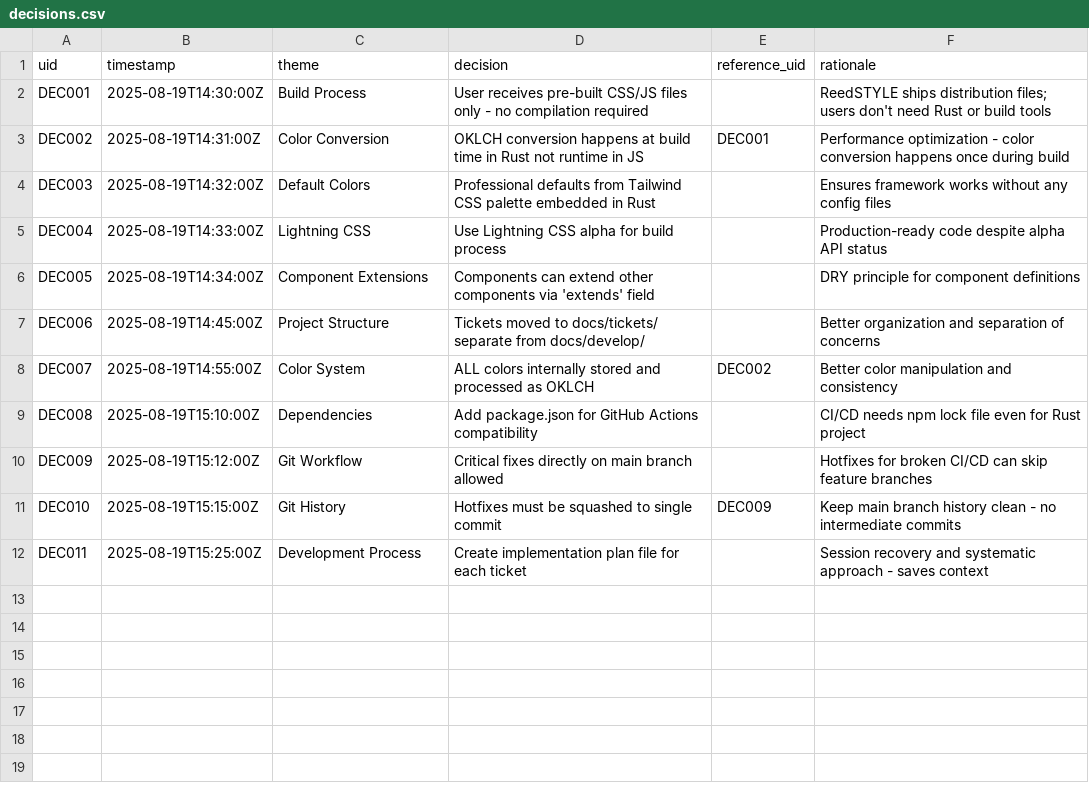
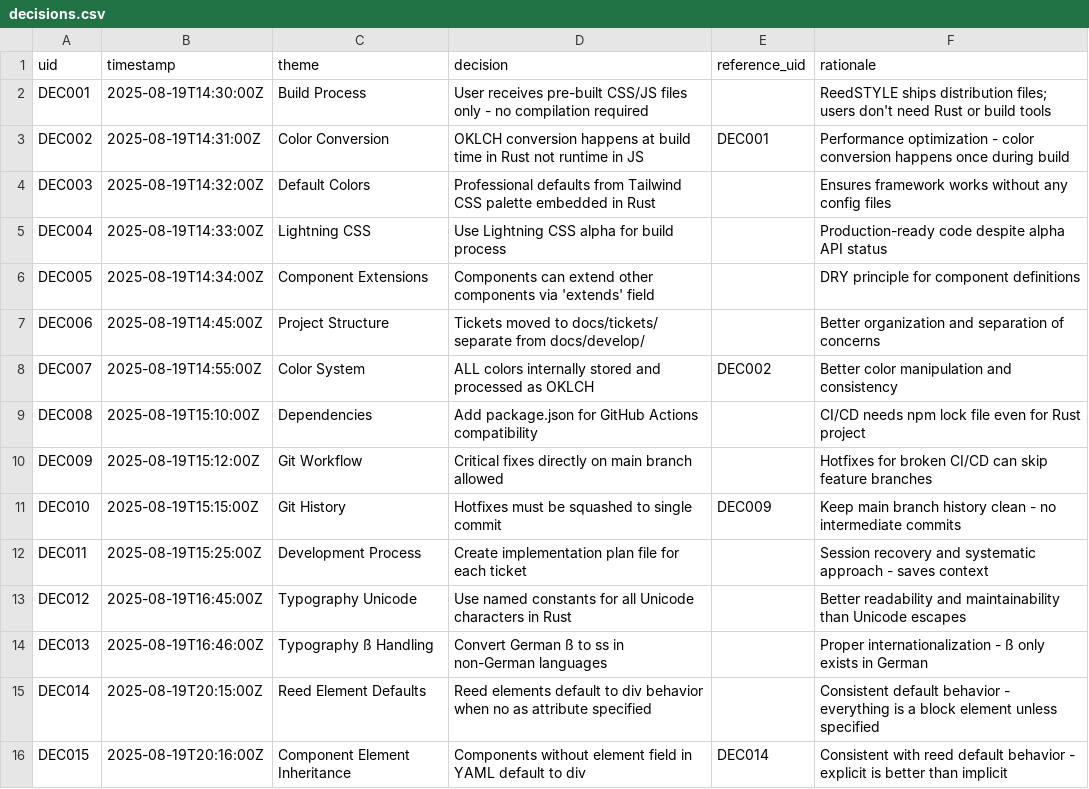
Before and after one commit to byvoss/reedstyle, a CSV file: decisions.csv, drawn as a sheet.

Commit message:
feat(RS916): Complete Typography Engine with DIN 5008 support
- Implement German DIN 5008 typography rules with NBSP/NNBSP
- Add English US/GB typography variants
- Add French typography with guillemets
- Create JavaScript runtime for typography processing
- Build comprehensive test page with all features
- Add OpenType features (ligatures, small-caps, numbers)
- Add reed element default styles for semantic HTML
- Document decisions DEC012-DEC015

Implements smart typography filters (minimal, smart, professional) with
automatic language detection from DOM tree. Includes full test coverage
for all supported languages and typography features.

```diff
--- a/decisions.csv
+++ b/decisions.csv
@@ -12 +12,5 @@ DEC010,2025-08-19T15:15:00Z,Git History,Hotfixes must be squashed to single comm
 DEC011,2025-08-19T15:25:00Z,Development Process,Create implementation plan file for each ticket,,Session recovery and systematic approach - saves context
+DEC012,2025-08-19T16:45:00Z,Typography Unicode,Use named constants for all Unicode characters in Rust,,Better readability and maintainability than Unicode escapes
+DEC013,2025-08-19T16:46:00Z,Typography ß Handling,Convert German ß to ss in non-German languages,,Proper internationalization - ß only exists in German
+DEC014,2025-08-19T20:15:00Z,Reed Element Defaults,Reed elements default to div behavior when no as attribute specified,,Consistent default behavior - everything is a block element unless specified
+DEC015,2025-08-19T20:16:00Z,Component Element Inheritance,Components without element field in YAML default to div,DEC014,Consistent with reed default behavior - explicit is better than implicit
```
Also changed, not shown: 10 other files.
